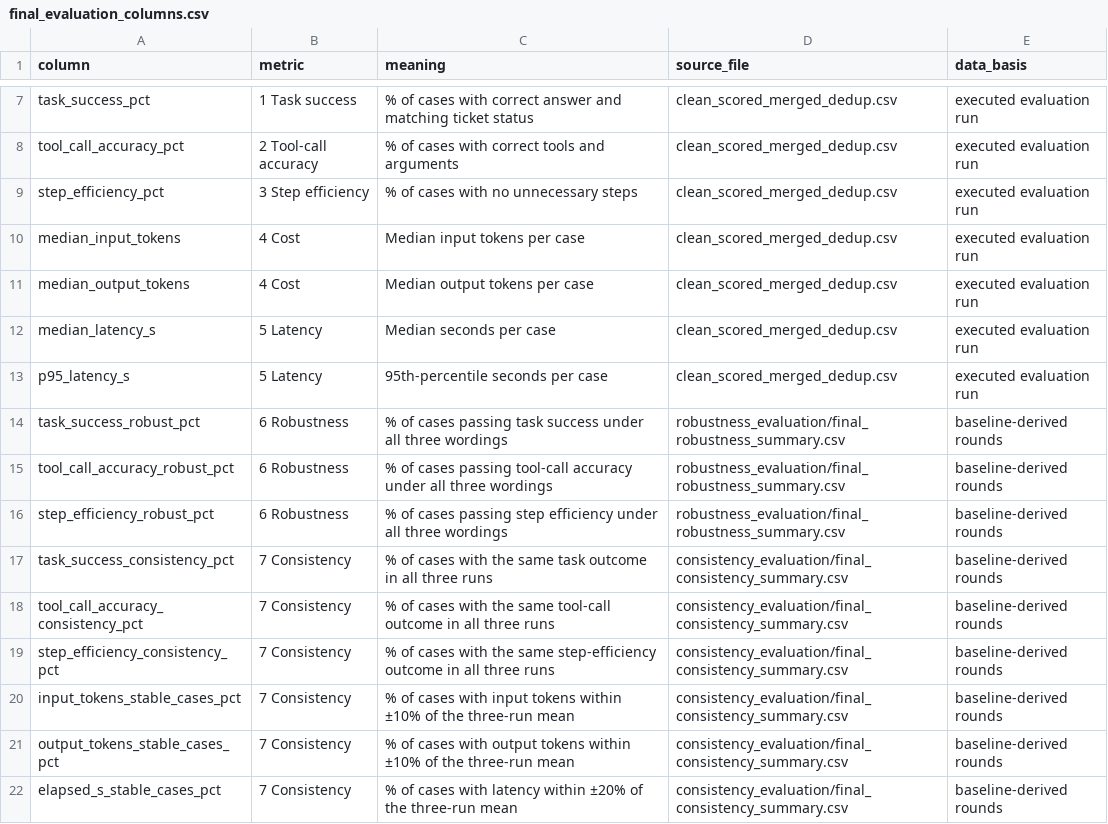
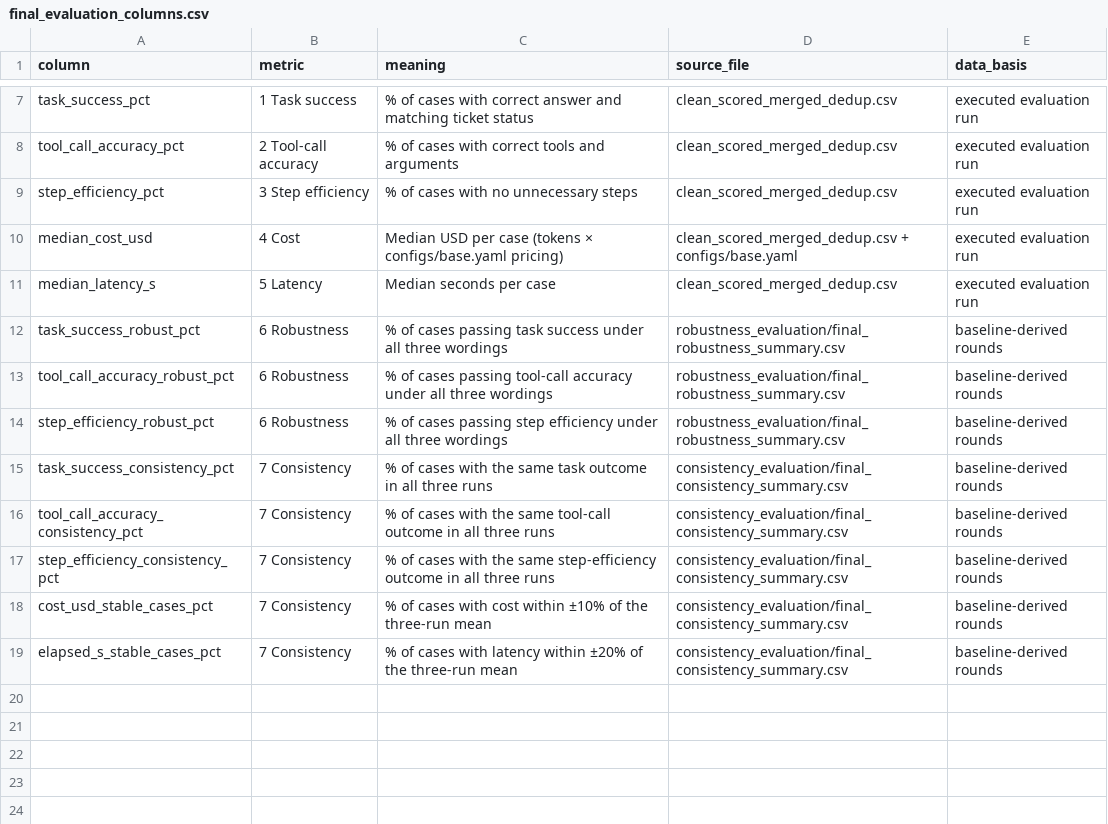
Before and after one commit to RicePuddn/GenAIProject, a CSV file: results/deepeval/final_evaluation/final_evaluation_columns.csv, drawn as a sheet; only a part is shown, gaps mark what is left out.

```diff
--- a/results/deepeval/final_evaluation/final_evaluation_columns.csv
+++ b/results/deepeval/final_evaluation/final_evaluation_columns.csv
@@ -9,6 +9,4 @@ tool_call_accuracy_pct,2 Tool-call accuracy,% of cases with correct tools and ar
 step_efficiency_pct,3 Step efficiency,% of cases with no unnecessary steps,clean_scored_merged_dedup.csv,executed evaluation run
-median_input_tokens,4 Cost,Median input tokens per case,clean_scored_merged_dedup.csv,executed evaluation run
-median_output_tokens,4 Cost,Median output tokens per case,clean_scored_merged_dedup.csv,executed evaluation run
+median_cost_usd,4 Cost,Median USD per case (tokens × configs/base.yaml pricing),clean_scored_merged_dedup.csv + configs/base.yaml,executed evaluation run
 median_latency_s,5 Latency,Median seconds per case,clean_scored_merged_dedup.csv,executed evaluation run
-p95_latency_s,5 Latency,95th-percentile seconds per case,clean_scored_merged_dedup.csv,executed evaluation run
 task_success_robust_pct,6 Robustness,% of cases passing task success under all three wordings,robustness_evaluation/final_robustness_summary.csv,baseline-derived rounds
@@ -19,4 +17,3 @@ tool_call_accuracy_consistency_pct,7 Consistency,% of cases with the same tool-c
 step_efficiency_consistency_pct,7 Consistency,% of cases with the same step-efficiency outcome in all three runs,consistency_evaluation/final_consistency_summary.csv,baseline-derived rounds
-input_tokens_stable_cases_pct,7 Consistency,% of cases with input tokens within ±10% of the three-run mean,consistency_evaluation/final_consistency_summary.csv,baseline-derived rounds
-output_tokens_stable_cases_pct,7 Consistency,% of cases with output tokens within ±10% of the three-run mean,consistency_evaluation/final_consistency_summary.csv,baseline-derived rounds
+cost_usd_stable_cases_pct,7 Consistency,% of cases with cost within ±10% of the three-run mean,consistency_evaluation/final_consistency_summary.csv,baseline-derived rounds
 elapsed_s_stable_cases_pct,7 Consistency,% of cases with latency within ±20% of the three-run mean,consistency_evaluation/final_consistency_summary.csv,baseline-derived rounds
```
Also changed, not shown: results/deepeval/consistency_evaluation/final_consistency_summary.csv, results/deepeval/final_evaluation/final_evaluation_by_category.csv, 4 other files.
